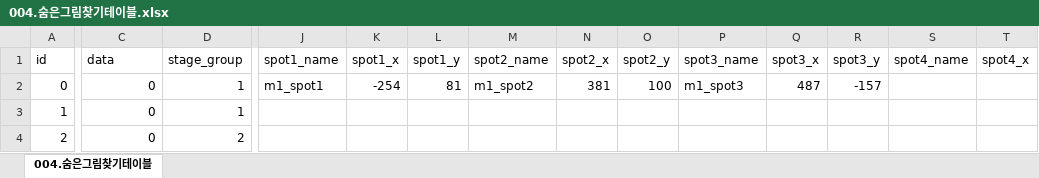
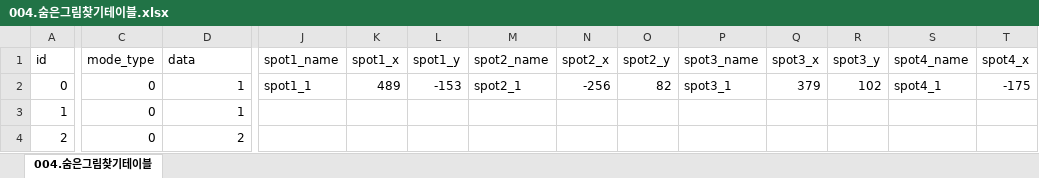
Before and after one commit to RNVD/TiniffingResource, an Excel workbook: Plan/Data_추출파일/004.숨은그림찾기테이블.xlsx, sheet 004.숨은그림찾기테이블, drawn as a sheet; only a part is shown, gaps mark what is left out; values as stored, in another font and other column widths than the file's, no borders; the diff covers the shown part only; the diff names each change by its address in the sheet, - before the commit and + after, or states it on an @@ line.

```diff
--- a/Plan/Data_추출파일/004.숨은그림찾기테이블.xlsx (sheet 004.숨은그림찾기테이블)
+++ b/Plan/Data_추출파일/004.숨은그림찾기테이블.xlsx (sheet 004.숨은그림찾기테이블)
-C1: data
+C1: mode_type
-D1: stage_group
+D1: data
-J2 (spot1_name): m1_spot1
+J2 (spot1_name): spot1_1
-K2 (spot1_x): -254
+K2 (spot1_x): 489
-L2 (spot1_y): 81
+L2 (spot1_y): -153
-M2 (spot2_name): m1_spot2
+M2 (spot2_name): spot2_1
-N2 (spot2_x): 381
+N2 (spot2_x): -256
-O2 (spot2_y): 100
+O2 (spot2_y): 82
-P2 (spot3_name): m1_spot3
+P2 (spot3_name): spot3_1
-Q2 (spot3_x): 487
+Q2 (spot3_x): 379
-R2 (spot3_y): -157
+R2 (spot3_y): 102
-S2 (spot4_name): (empty)
+S2 (spot4_name): spot4_1
-T2 (spot4_x): (empty)
+T2 (spot4_x): -175
```
Also changed, not shown: 19 edited cells elsewhere in this sheet, Plan/D_정답관련테이블.xlsm, Plan/Data_추출파일/005.틀린그림찾기테이블.xlsx.
